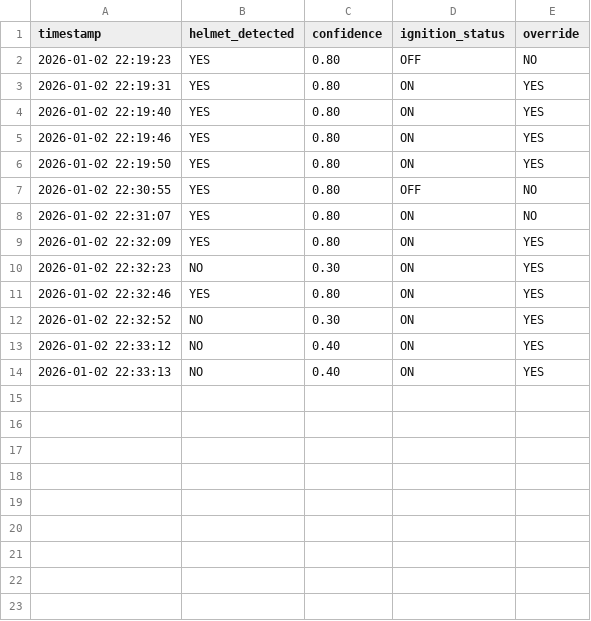
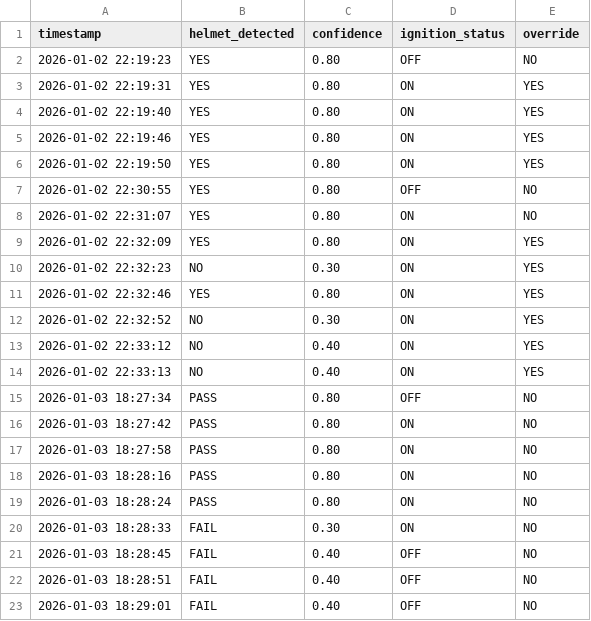
Before and after one commit to syknandan/helmet-detection-system, a CSV file: src/detection_logs.csv, drawn as a sheet.

```diff
--- a/src/detection_logs.csv
+++ b/src/detection_logs.csv
@@ -14 +14,10 @@ timestamp,helmet_detected,confidence,ignition_status,override
 2026-01-02 22:33:13,NO,0.40,ON,YES
+2026-01-03 18:27:34,PASS,0.80,OFF,NO
+2026-01-03 18:27:42,PASS,0.80,ON,NO
+2026-01-03 18:27:58,PASS,0.80,ON,NO
+2026-01-03 18:28:16,PASS,0.80,ON,NO
+2026-01-03 18:28:24,PASS,0.80,ON,NO
+2026-01-03 18:28:33,FAIL,0.30,ON,NO
+2026-01-03 18:28:45,FAIL,0.40,OFF,NO
+2026-01-03 18:28:51,FAIL,0.40,OFF,NO
+2026-01-03 18:29:01,FAIL,0.40,OFF,NO
```
Also changed, not shown: 3 other files.
